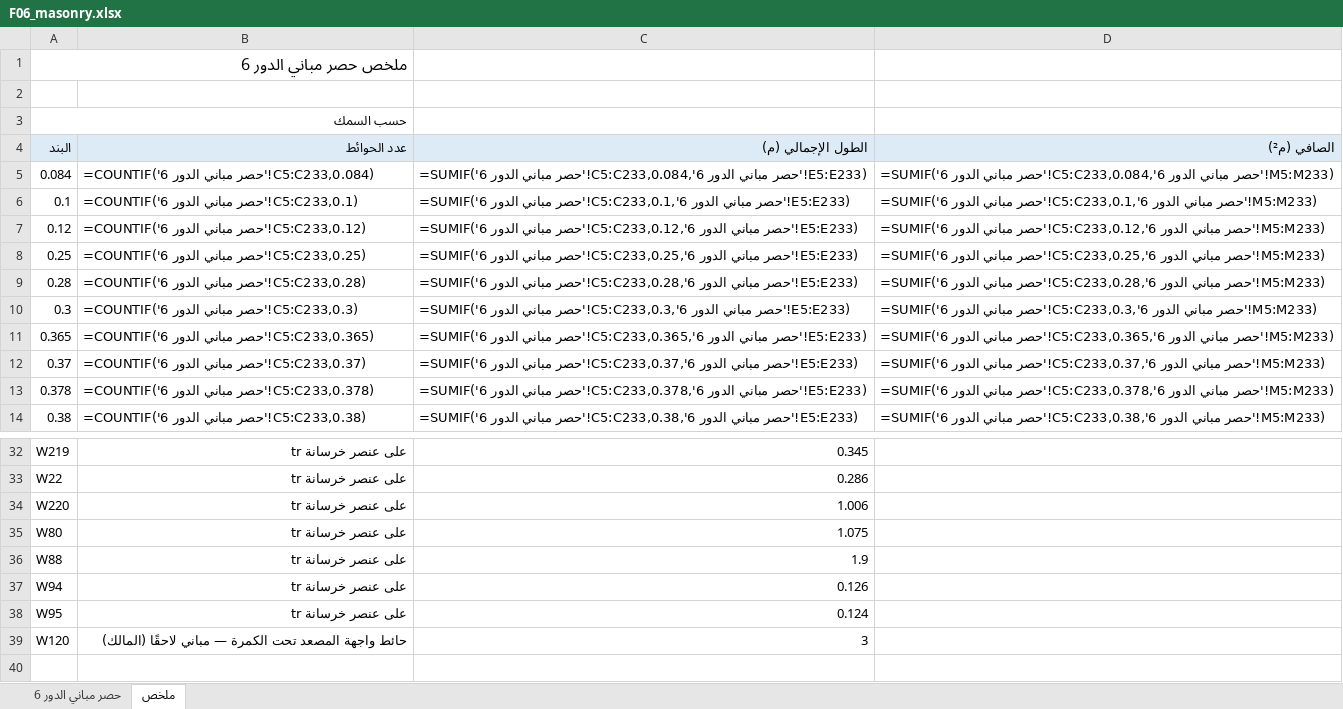
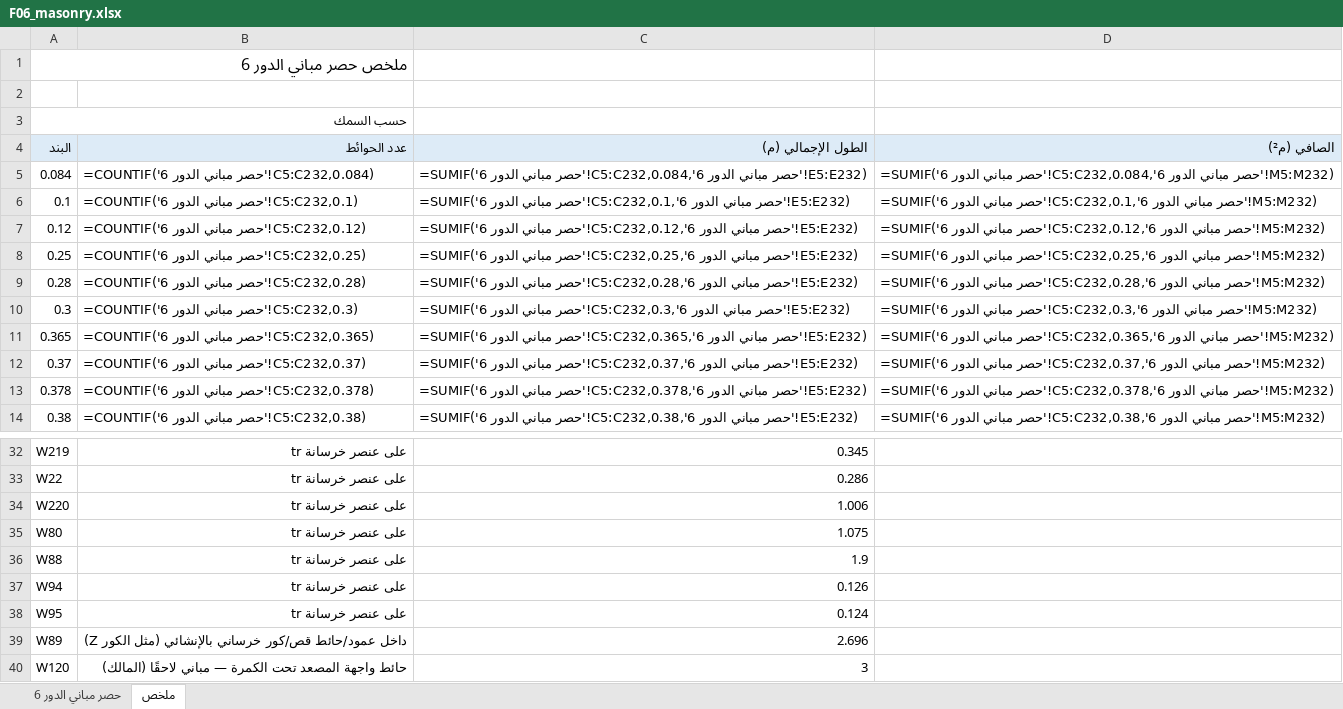
Before and after one commit to X-mors/Diwan-Mall, an Excel workbook: output/takeoff/F06_masonry.xlsx, sheet ملخص, drawn as a sheet; only a part is shown, gaps mark what is left out; values as stored, in another font and other column widths than the file's, no borders; formulas without a stored value are shown as written; the diff covers the shown part only; the diff names each change by its address in the sheet, - before the commit and + after, or states it on an @@ line.

```diff
--- a/output/takeoff/F06_masonry.xlsx (sheet ملخص)
+++ b/output/takeoff/F06_masonry.xlsx (sheet ملخص)
-B5: =COUNTIF('حصر مباني الدور 6'!C5:C233,0.084)
+B5: =COUNTIF('حصر مباني الدور 6'!C5:C232,0.084)
-C5: …مباني الدور 6'!C5:C233,0.084,'حصر مباني الدور 6'!E5:E233)
+C5: …مباني الدور 6'!C5:C232,0.084,'حصر مباني الدور 6'!E5:E232)
-D5: …مباني الدور 6'!C5:C233,0.084,'حصر مباني الدور 6'!M5:M233)
+D5: …مباني الدور 6'!C5:C232,0.084,'حصر مباني الدور 6'!M5:M232)
-B6: =COUNTIF('حصر مباني الدور 6'!C5:C233,0.1)
+B6: =COUNTIF('حصر مباني الدور 6'!C5:C232,0.1)
-C6: …مباني الدور 6'!C5:C233,0.1,'حصر مباني الدور 6'!E5:E233)
+C6: …مباني الدور 6'!C5:C232,0.1,'حصر مباني الدور 6'!E5:E232)
-D6: …مباني الدور 6'!C5:C233,0.1,'حصر مباني الدور 6'!M5:M233)
+D6: …مباني الدور 6'!C5:C232,0.1,'حصر مباني الدور 6'!M5:M232)
-B7: =COUNTIF('حصر مباني الدور 6'!C5:C233,0.12)
+B7: =COUNTIF('حصر مباني الدور 6'!C5:C232,0.12)
-C7: …مباني الدور 6'!C5:C233,0.12,'حصر مباني الدور 6'!E5:E233)
+C7: …مباني الدور 6'!C5:C232,0.12,'حصر مباني الدور 6'!E5:E232)
-D7: …مباني الدور 6'!C5:C233,0.12,'حصر مباني الدور 6'!M5:M233)
+D7: …مباني الدور 6'!C5:C232,0.12,'حصر مباني الدور 6'!M5:M232)
-B8: =COUNTIF('حصر مباني الدور 6'!C5:C233,0.25)
+B8: =COUNTIF('حصر مباني الدور 6'!C5:C232,0.25)
-C8: …مباني الدور 6'!C5:C233,0.25,'حصر مباني الدور 6'!E5:E233)
+C8: …مباني الدور 6'!C5:C232,0.25,'حصر مباني الدور 6'!E5:E232)
-D8: …مباني الدور 6'!C5:C233,0.25,'حصر مباني الدور 6'!M5:M233)
+D8: …مباني الدور 6'!C5:C232,0.25,'حصر مباني الدور 6'!M5:M232)
-B9: =COUNTIF('حصر مباني الدور 6'!C5:C233,0.28)
+B9: =COUNTIF('حصر مباني الدور 6'!C5:C232,0.28)
-C9: …مباني الدور 6'!C5:C233,0.28,'حصر مباني الدور 6'!E5:E233)
+C9: …مباني الدور 6'!C5:C232,0.28,'حصر مباني الدور 6'!E5:E232)
-D9: …مباني الدور 6'!C5:C233,0.28,'حصر مباني الدور 6'!M5:M233)
+D9: …مباني الدور 6'!C5:C232,0.28,'حصر مباني الدور 6'!M5:M232)
-B10: =COUNTIF('حصر مباني الدور 6'!C5:C233,0.3)
+B10: =COUNTIF('حصر مباني الدور 6'!C5:C232,0.3)
-C10: …مباني الدور 6'!C5:C233,0.3,'حصر مباني الدور 6'!E5:E233)
+C10: …مباني الدور 6'!C5:C232,0.3,'حصر مباني الدور 6'!E5:E232)
-D10: …مباني الدور 6'!C5:C233,0.3,'حصر مباني الدور 6'!M5:M233)
+D10: …مباني الدور 6'!C5:C232,0.3,'حصر مباني الدور 6'!M5:M232)
-B11: =COUNTIF('حصر مباني الدور 6'!C5:C233,0.365)
+B11: =COUNTIF('حصر مباني الدور 6'!C5:C232,0.365)
-C11: …مباني الدور 6'!C5:C233,0.365,'حصر مباني الدور 6'!E5:E233)
+C11: …مباني الدور 6'!C5:C232,0.365,'حصر مباني الدور 6'!E5:E232)
-D11: …مباني الدور 6'!C5:C233,0.365,'حصر مباني الدور 6'!M5:M233)
+D11: …مباني الدور 6'!C5:C232,0.365,'حصر مباني الدور 6'!M5:M232)
-B12: =COUNTIF('حصر مباني الدور 6'!C5:C233,0.37)
+B12: =COUNTIF('حصر مباني الدور 6'!C5:C232,0.37)
-C12: …مباني الدور 6'!C5:C233,0.37,'حصر مباني الدور 6'!E5:E233)
+C12: …مباني الدور 6'!C5:C232,0.37,'حصر مباني الدور 6'!E5:E232)
-D12: …مباني الدور 6'!C5:C233,0.37,'حصر مباني الدور 6'!M5:M233)
+D12: …مباني الدور 6'!C5:C232,0.37,'حصر مباني الدور 6'!M5:M232)
-B13: =COUNTIF('حصر مباني الدور 6'!C5:C233,0.378)
+B13: =COUNTIF('حصر مباني الدور 6'!C5:C232,0.378)
-C13: …مباني الدور 6'!C5:C233,0.378,'حصر مباني الدور 6'!E5:E233)
+C13: …مباني الدور 6'!C5:C232,0.378,'حصر مباني الدور 6'!E5:E232)
-D13: …مباني الدور 6'!C5:C233,0.378,'حصر مباني الدور 6'!M5:M233)
+D13: …مباني الدور 6'!C5:C232,0.378,'حصر مباني الدور 6'!M5:M232)
-B14: =COUNTIF('حصر مباني الدور 6'!C5:C233,0.38)
+B14: =COUNTIF('حصر مباني الدور 6'!C5:C232,0.38)
-C14: …مباني الدور 6'!C5:C233,0.38,'حصر مباني الدور 6'!E5:E233)
+C14: …مباني الدور 6'!C5:C232,0.38,'حصر مباني الدور 6'!E5:E232)
-D14: …مباني الدور 6'!C5:C233,0.38,'حصر مباني الدور 6'!M5:M233)
+D14: …مباني الدور 6'!C5:C232,0.38,'حصر مباني الدور 6'!M5:M232)
+row 39: W89 | داخل عمود/حائط قص/كور خرساني بالإنشائي (مثل الكور Z) | 2.696
```
Also changed, not shown: 31 edited cells elsewhere in this sheet, sheet حصر مباني الدور 6, output/plan/summary.xlsx, 14 other files.
